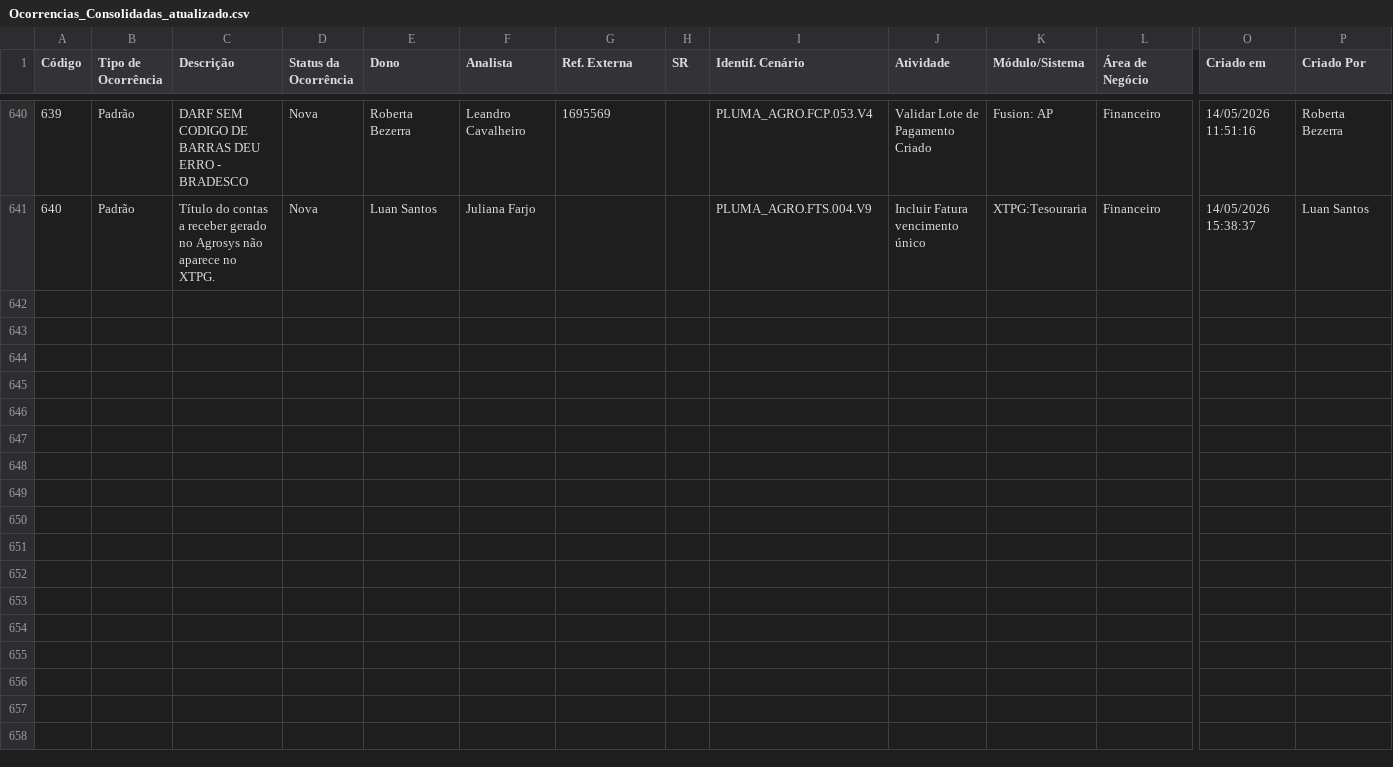
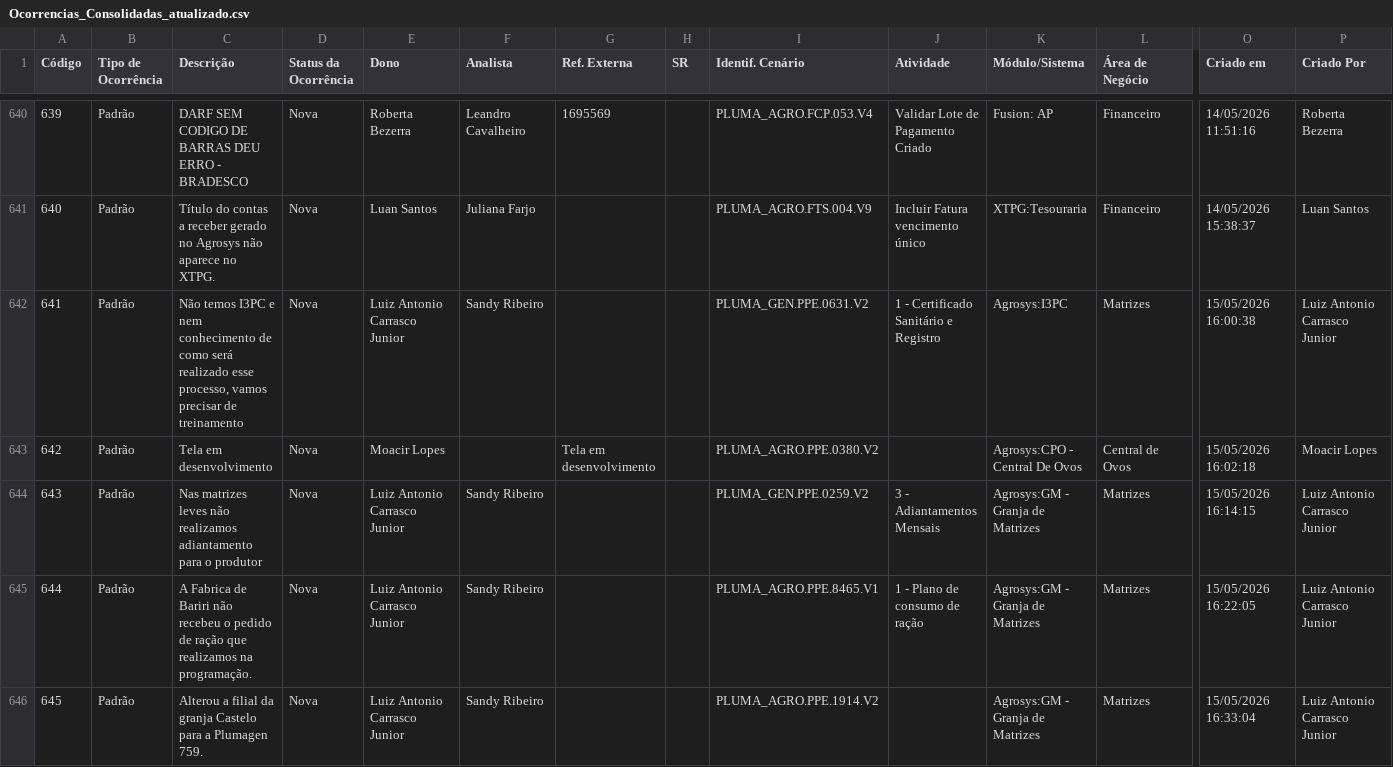
Before and after one commit to Josimesio/SIT_Conecta, a CSV file: output/Ocorrencias_Consolidadas_atualizado.csv, drawn as a sheet; only a part is shown, gaps mark what is left out; rows hold the shown columns only; the diff covers the shown part only; the diff names each change by its address in the sheet, - before the commit and + after, or states it on an @@ line.

Commit message:
Atualização 17.05.2026 10:55

```diff
--- a/output/Ocorrencias_Consolidadas_atualizado.csv
+++ b/output/Ocorrencias_Consolidadas_atualizado.csv
+row 642: 641 | Padrão | Não temos I3PC e nem conhecimento de como será realizado esse processo, vamos precisar de treinamento | Nova | Luiz Antonio Carrasco Junior | Sandy Ribeiro |  |  | PLUMA_GEN.PPE.0631.V2 | 1 - Certificado Sanitário e Registro | Agrosys:I3PC | Matrizes | 15/05/2026 16:00:38 | Luiz Antonio Carrasco Junior
+row 643: 642 | Padrão | Tela em desenvolvimento | Nova | Moacir Lopes |  | Tela em desenvolvimento |  | PLUMA_AGRO.PPE.0380.V2 |  | Agrosys:CPO - Central De Ovos | Central de Ovos | 15/05/2026 16:02:18 | Moacir Lopes
+row 644: 643 | Padrão | Nas matrizes leves não realizamos adiantamento para o produtor | Nova | Luiz Antonio Carrasco Junior | Sandy Ribeiro |  |  | PLUMA_GEN.PPE.0259.V2 | 3 - Adiantamentos Mensais | Agrosys:GM - Granja de Matrizes | Matrizes | 15/05/2026 16:14:15 | Luiz Antonio Carrasco Junior
+row 645: 644 | Padrão | A Fabrica de Bariri não recebeu o pedido de ração que realizamos na programação. | Nova | Luiz Antonio Carrasco Junior | Sandy Ribeiro |  |  | PLUMA_AGRO.PPE.8465.V1 | 1 - Plano de consumo de ração | Agrosys:GM - Granja de Matrizes | Matrizes | 15/05/2026 16:22:05 | Luiz Antonio Carrasco Junior
+row 646: 645 | Padrão | Alterou a filial da granja Castelo para a Plumagen 759. | Nova | Luiz Antonio Carrasco Junior | Sandy Ribeiro |  |  | PLUMA_AGRO.PPE.1914.V2 |  | Agrosys:GM - Granja de Matrizes | Matrizes | 15/05/2026 16:33:04 | Luiz Antonio Carrasco Junior
```
Also changed, not shown: 5 added rows and 7 edited cells elsewhere in this file, 2 other files.
